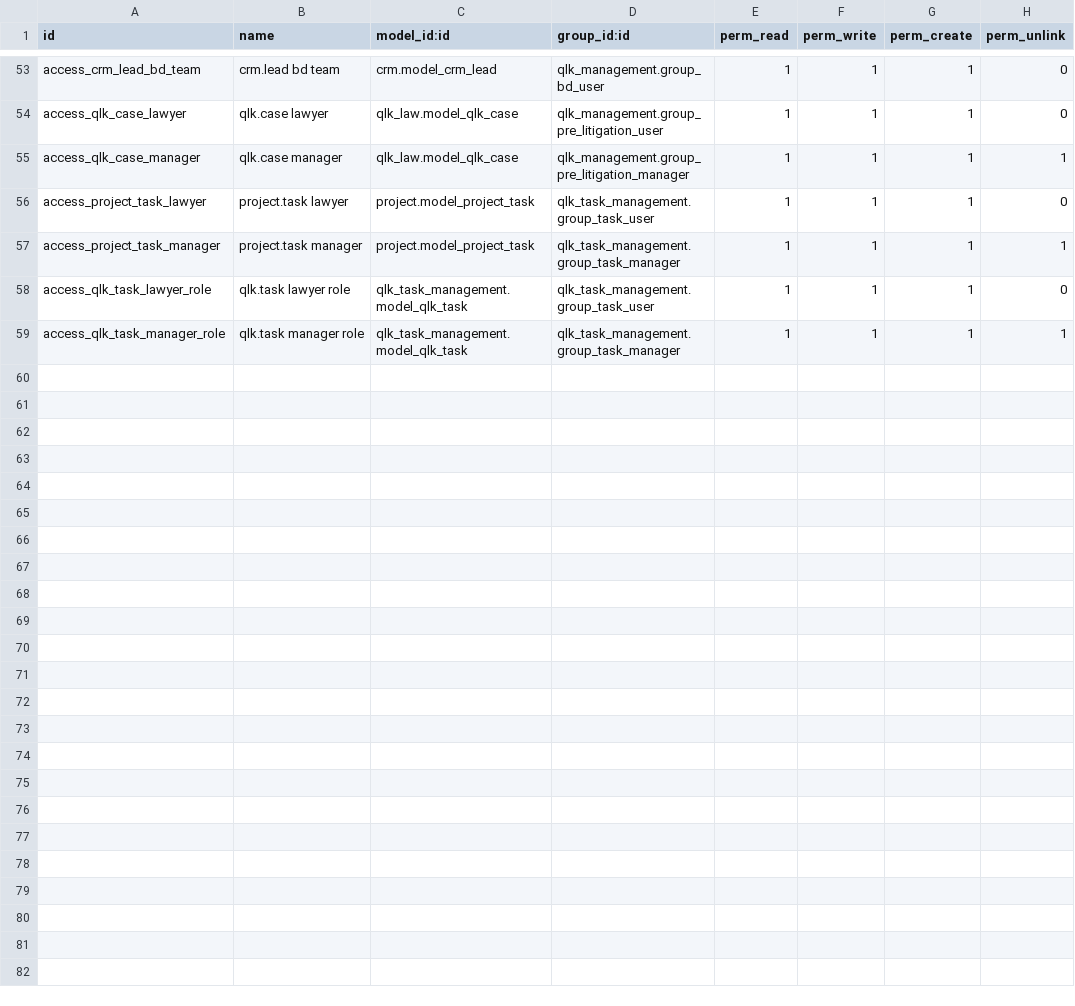
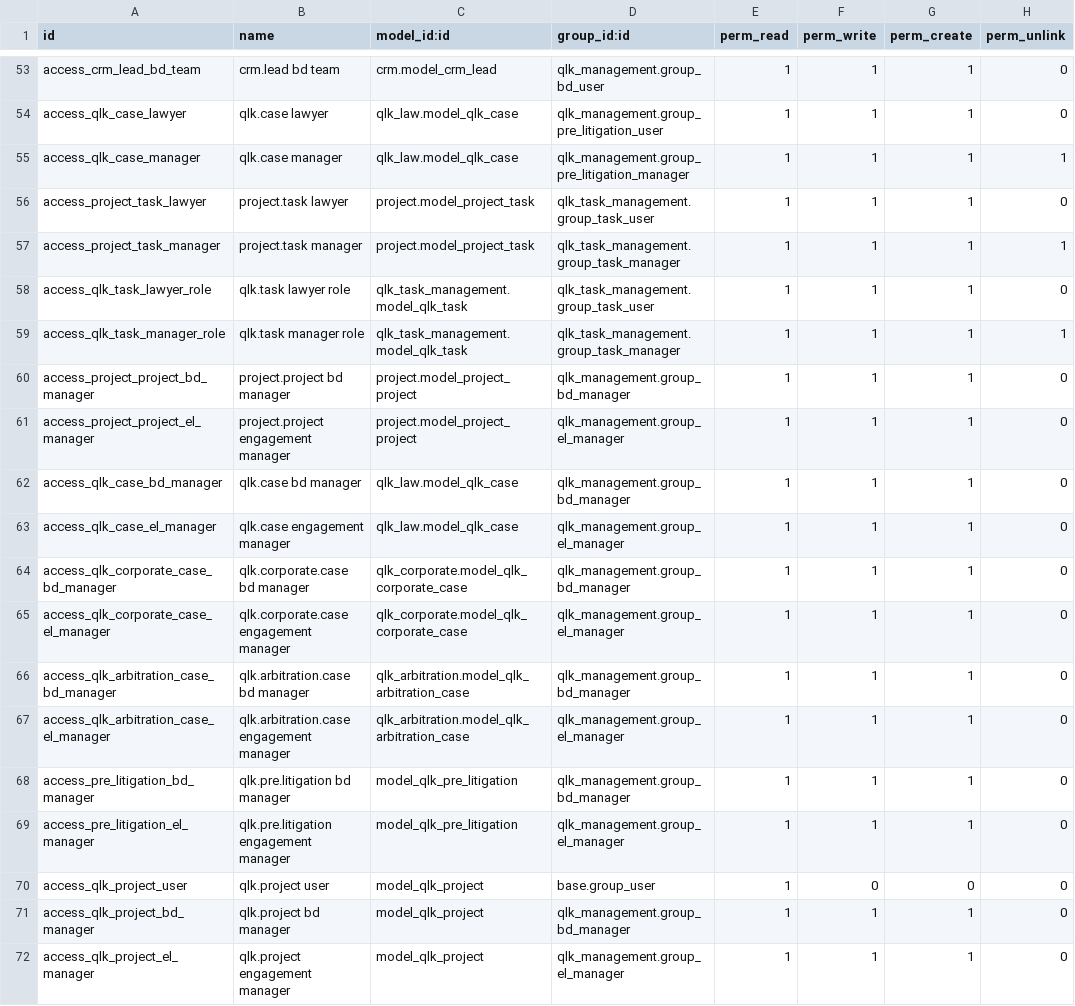
Before and after one commit to qlink-software/alhadhri, a CSV file: qlk_management/security/ir.model.access.csv, drawn as a sheet; only a part is shown, gaps mark what is left out; the diff names each change by its address in the sheet, - before the commit and + after, or states it on an @@ line.

Commit message:
add project

```diff
--- a/qlk_management/security/ir.model.access.csv
+++ b/qlk_management/security/ir.model.access.csv
+row 60: access_project_project_bd_manager | project.project bd manager | project.model_project_project | qlk_management.group_bd_manager | 1 | 1 | 1 | 0
+row 61: access_project_project_el_manager | project.project engagement manager | project.model_project_project | qlk_management.group_el_manager | 1 | 1 | 1 | 0
+row 62: access_qlk_case_bd_manager | qlk.case bd manager | qlk_law.model_qlk_case | qlk_management.group_bd_manager | 1 | 1 | 1 | 0
+row 63: access_qlk_case_el_manager | qlk.case engagement manager | qlk_law.model_qlk_case | qlk_management.group_el_manager | 1 | 1 | 1 | 0
+row 64: access_qlk_corporate_case_bd_manager | qlk.corporate.case bd manager | qlk_corporate.model_qlk_corporate_case | qlk_management.group_bd_manager | 1 | 1 | 1 | 0
+row 65: access_qlk_corporate_case_el_manager | qlk.corporate.case engagement manager | qlk_corporate.model_qlk_corporate_case | qlk_management.group_el_manager | 1 | 1 | 1 | 0
+row 66: access_qlk_arbitration_case_bd_manager | qlk.arbitration.case bd manager | qlk_arbitration.model_qlk_arbitration_case | qlk_management.group_bd_manager | 1 | 1 | 1 | 0
+row 67: access_qlk_arbitration_case_el_manager | qlk.arbitration.case engagement manager | qlk_arbitration.model_qlk_arbitration_case | qlk_management.group_el_manager | 1 | 1 | 1 | 0
+row 68: access_pre_litigation_bd_manager | qlk.pre.litigation bd manager | model_qlk_pre_litigation | qlk_management.group_bd_manager | 1 | 1 | 1 | 0
+row 69: access_pre_litigation_el_manager | qlk.pre.litigation engagement manager | model_qlk_pre_litigation | qlk_management.group_el_manager | 1 | 1 | 1 | 0
+row 70: access_qlk_project_user | qlk.project user | model_qlk_project | base.group_user | 1 | 0 | 0 | 0
+row 71: access_qlk_project_bd_manager | qlk.project bd manager | model_qlk_project | qlk_management.group_bd_manager | 1 | 1 | 1 | 0
+row 72: access_qlk_project_el_manager | qlk.project engagement manager | model_qlk_project | qlk_management.group_el_manager | 1 | 1 | 1 | 0
```
Also changed, not shown: 27 other files.
